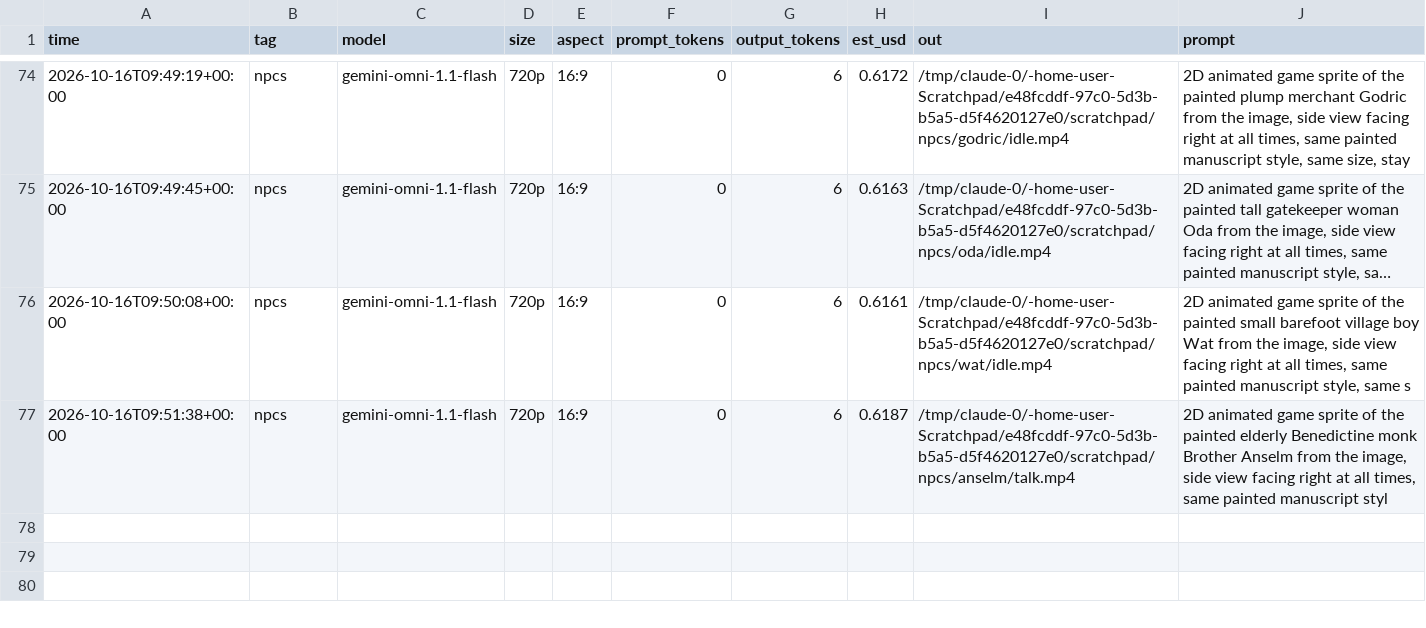
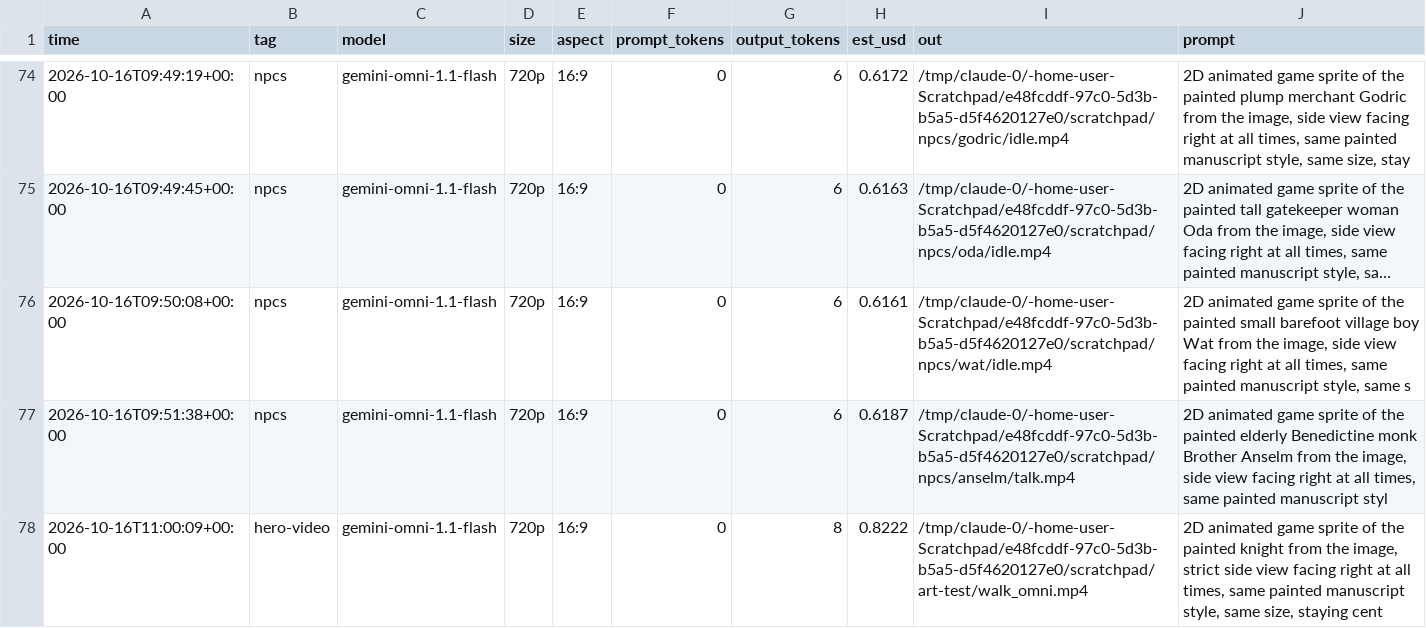
Before and after one commit to YoRepo/Scratchpad, a CSV file: tools/art/ledger.csv, drawn as a sheet; only a part is shown, gaps mark what is left out; long unchanged cells end in ….

```diff
--- a/tools/art/ledger.csv
+++ b/tools/art/ledger.csv
@@ -77 +77,2 @@ time,tag,model,size,aspect,prompt_tokens,output_tokens,est_usd,out,prompt
 2026-10-16T09:51:38+00:00,npcs,gemini-omni-1.1-flash,720p,16:9,0,6,0.6187,/tmp/claude-0/-home-user-Scratchpad/e48fcddf-97c0-5d3b-b5a5-d5f4620127e0/scratchpad/npcs/anselm/talk.mp4,"2D animated game sprite of the painted elderly Benedictine monk Brother Anselm from the image, side view facing right at all times, same painted manuscript styl"
+2026-10-16T11:00:09+00:00,hero-video,gemini-omni-1.1-flash,720p,16:9,0,8,0.8222,/tmp/claude-0/-home-user-Scratchpad/e48fcddf-97c0-5d3b-b5a5-d5f4620127e0/scratchpad/art-test/walk_omni.mp4,"2D animated game sprite of the painted knight from the image, strict side view facing right at all times, same painted manuscript style, same size, staying cent"
```
Also changed, not shown: 11 other files.
